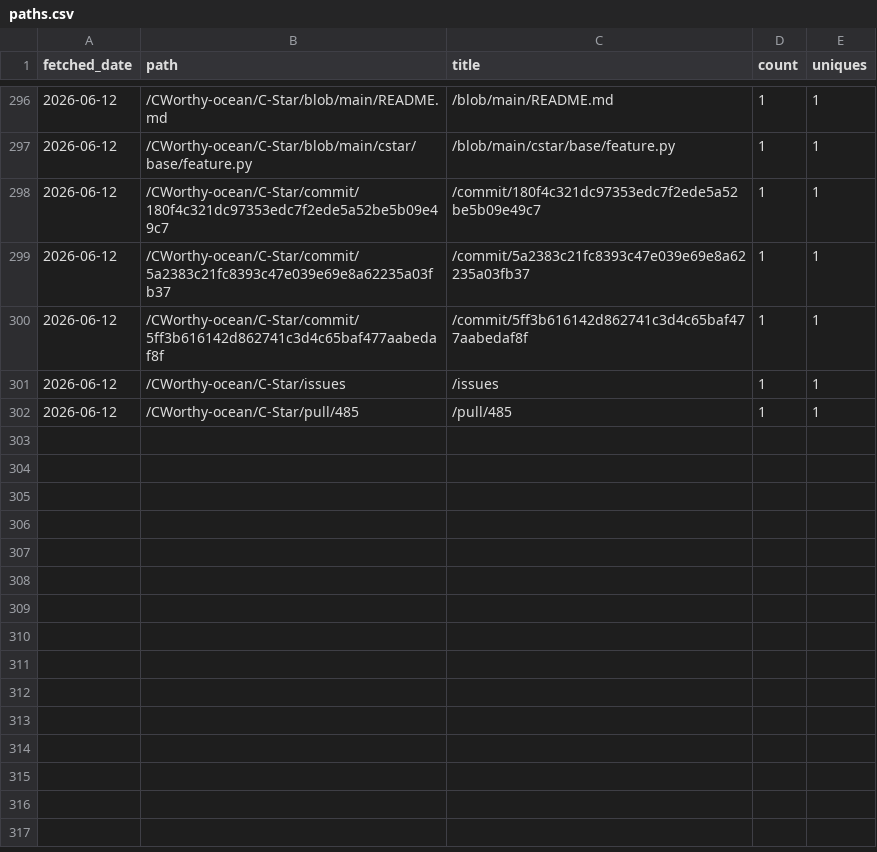
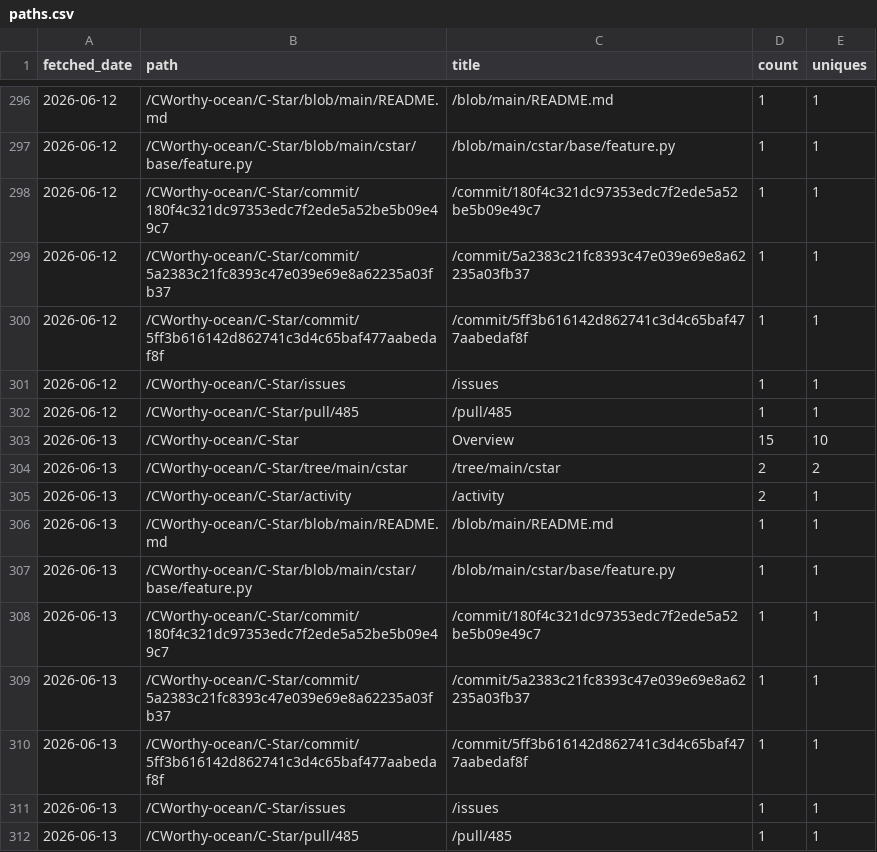
Before and after one commit to CWorthy-ocean/cworthy-gh-metrics, a CSV file: data/CWorthy-ocean/C-Star/paths.csv, drawn as a sheet; only a part is shown, gaps mark what is left out.

```diff
--- a/data/CWorthy-ocean/C-Star/paths.csv
+++ b/data/CWorthy-ocean/C-Star/paths.csv
@@ -302 +302,11 @@ fetched_date,path,title,count,uniques
 2026-06-12,/CWorthy-ocean/C-Star/pull/485,/pull/485,1,1
+2026-06-13,/CWorthy-ocean/C-Star,Overview,15,10
+2026-06-13,/CWorthy-ocean/C-Star/tree/main/cstar,/tree/main/cstar,2,2
+2026-06-13,/CWorthy-ocean/C-Star/activity,/activity,2,1
+2026-06-13,/CWorthy-ocean/C-Star/blob/main/README.md,/blob/main/README.md,1,1
+2026-06-13,/CWorthy-ocean/C-Star/blob/main/cstar/base/feature.py,/blob/main/cstar/base/feature.py,1,1
+2026-06-13,/CWorthy-ocean/C-Star/commit/180f4c321dc97353edc7f2ede5a52be5b09e49c7,/commit/180f4c321dc97353edc7f2ede5a52be5b09e49c7,1,1
+2026-06-13,/CWorthy-ocean/C-Star/commit/5a2383c21fc8393c47e039e69e8a62235a03fb37,/commit/5a2383c21fc8393c47e039e69e8a62235a03fb37,1,1
+2026-06-13,/CWorthy-ocean/C-Star/commit/5ff3b616142d862741c3d4c65baf477aabedaf8f,/commit/5ff3b616142d862741c3d4c65baf477aabedaf8f,1,1
+2026-06-13,/CWorthy-ocean/C-Star/issues,/issues,1,1
+2026-06-13,/CWorthy-ocean/C-Star/pull/485,/pull/485,1,1
```
Also changed, not shown: data/CWorthy-ocean/C-Star/referrers.csv, data/CWorthy-ocean/cson-forge/paths.csv, 16 other files.
